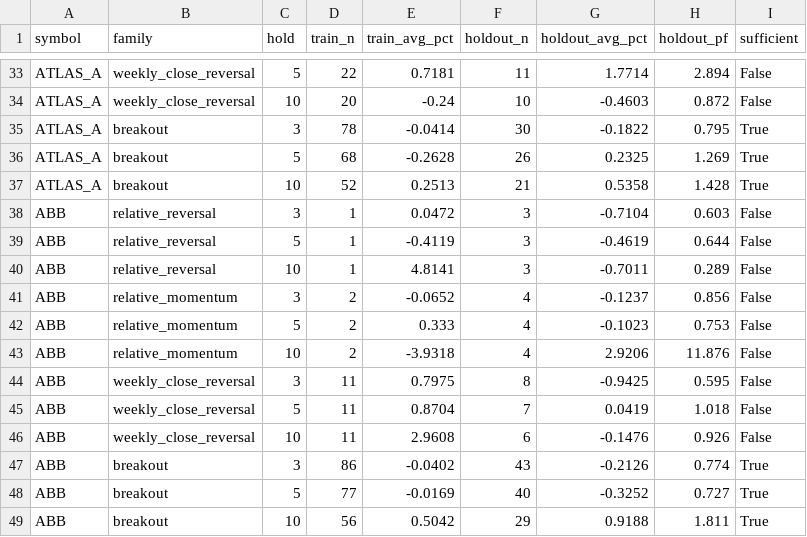
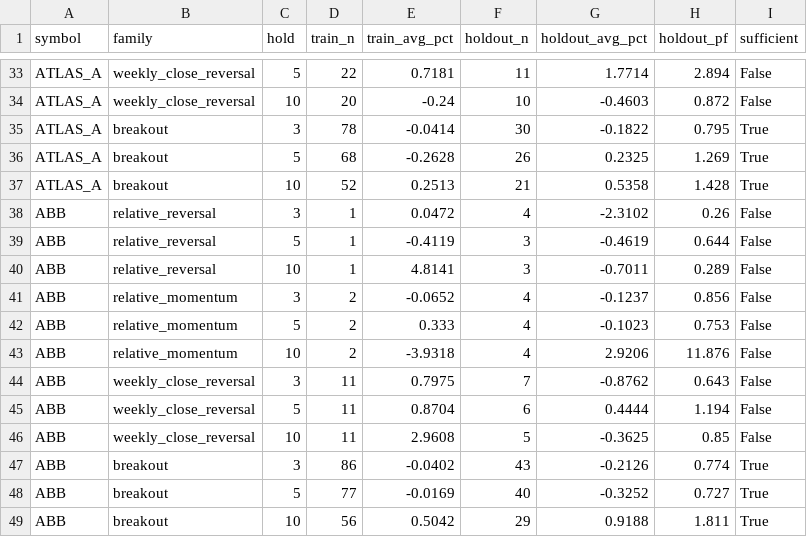
Before and after one commit to warman-quant-mobile/warman-quant-mobile, a CSV file: reports/flow_dislocation_summary.csv, drawn as a sheet; only a part is shown, gaps mark what is left out.

```diff
--- a/reports/flow_dislocation_summary.csv
+++ b/reports/flow_dislocation_summary.csv
@@ -37,3 +37,3 @@ ATLAS_A,breakout,5,68,-0.2628,26,0.2325,1.269,True
 ATLAS_A,breakout,10,52,0.2513,21,0.5358,1.428,True
-ABB,relative_reversal,3,1,0.0472,3,-0.7104,0.603,False
+ABB,relative_reversal,3,1,0.0472,4,-2.3102,0.26,False
 ABB,relative_reversal,5,1,-0.4119,3,-0.4619,0.644,False
@@ -43,5 +43,5 @@ ABB,relative_momentum,5,2,0.333,4,-0.1023,0.753,False
 ABB,relative_momentum,10,2,-3.9318,4,2.9206,11.876,False
-ABB,weekly_close_reversal,3,11,0.7975,8,-0.9425,0.595,False
-ABB,weekly_close_reversal,5,11,0.8704,7,0.0419,1.018,False
-ABB,weekly_close_reversal,10,11,2.9608,6,-0.1476,0.926,False
+ABB,weekly_close_reversal,3,11,0.7975,7,-0.8762,0.643,False
+ABB,weekly_close_reversal,5,11,0.8704,6,0.4444,1.194,False
+ABB,weekly_close_reversal,10,11,2.9608,5,-0.3625,0.85,False
 ABB,breakout,3,86,-0.0402,43,-0.2126,0.774,True
```
Also changed, not shown: 4 other files.
